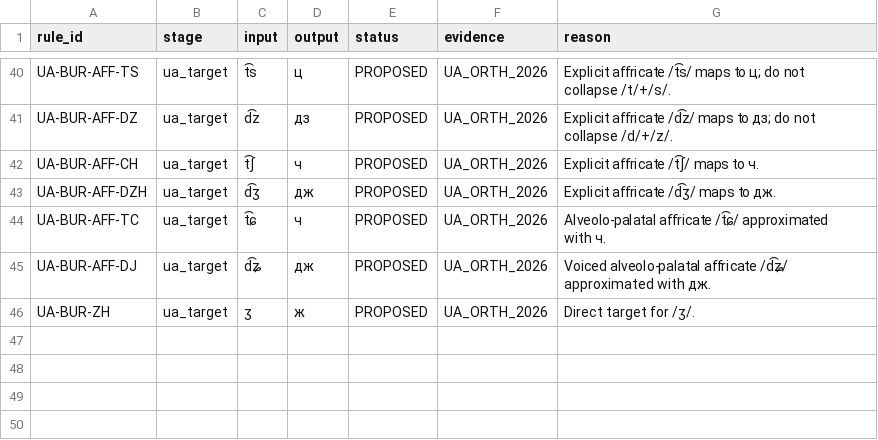
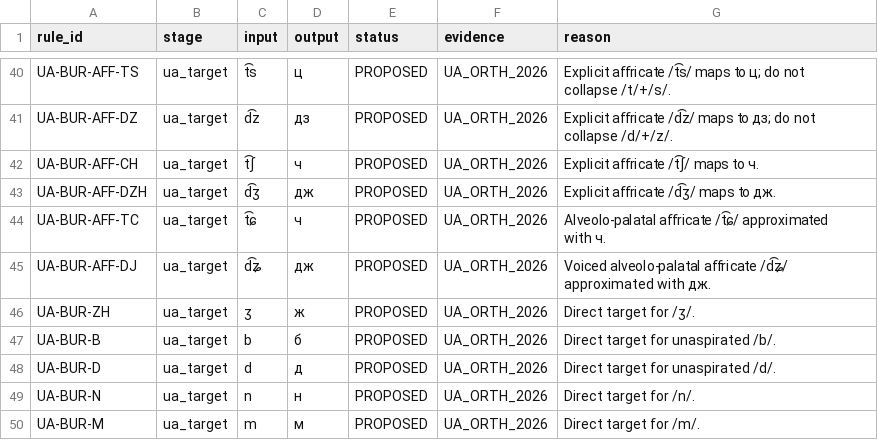
Before and after one commit to ClippyFirst/Burmese-Ukrainian-Phonetic-System-, a CSV file: data/burmese/practical_rules.csv, drawn as a sheet; only a part is shown, gaps mark what is left out; the diff names each change by its address in the sheet, - before the commit and + after, or states it on an @@ line.

Commit message:
data: register basic Burmese consonant target rules

```diff
--- a/data/burmese/practical_rules.csv
+++ b/data/burmese/practical_rules.csv
+row 47: UA-BUR-B | ua_target | b | б | PROPOSED | UA_ORTH_2026 | Direct target for unaspirated /b/.
+row 48: UA-BUR-D | ua_target | d | д | PROPOSED | UA_ORTH_2026 | Direct target for unaspirated /d/.
+row 49: UA-BUR-N | ua_target | n | н | PROPOSED | UA_ORTH_2026 | Direct target for /n/.
+row 50: UA-BUR-M | ua_target | m | м | PROPOSED | UA_ORTH_2026 | Direct target for /m/.
```
